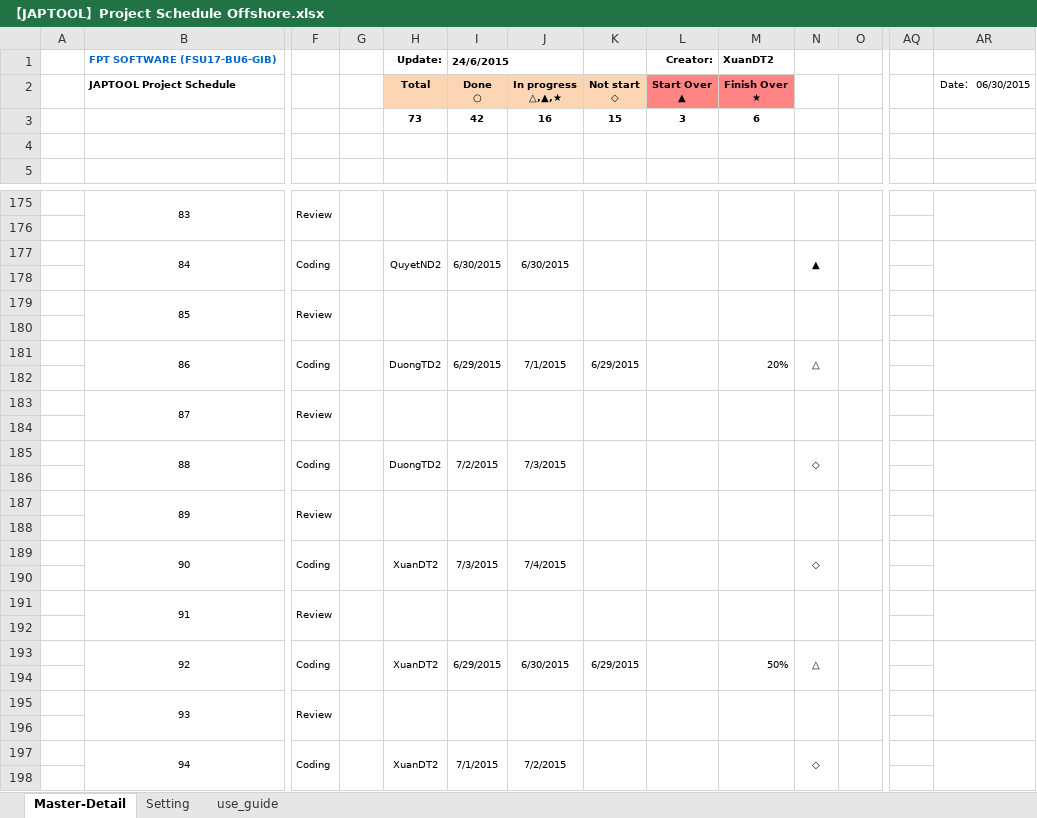
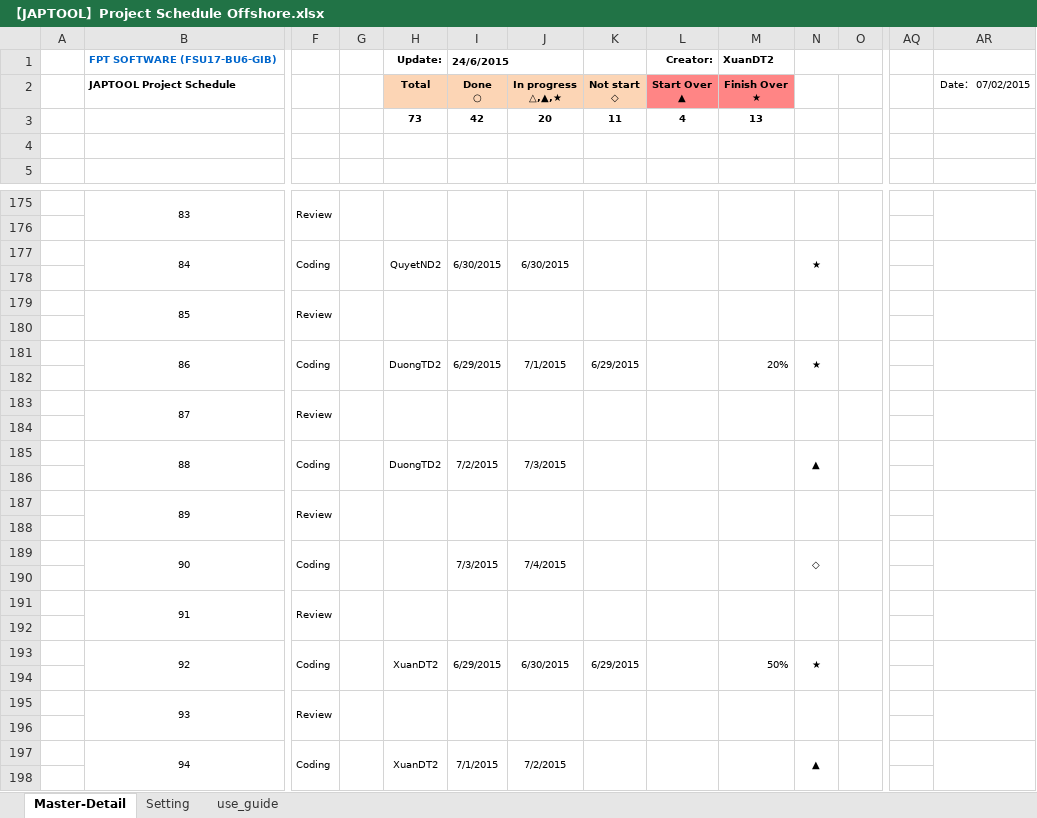
Before and after one commit to tugigroup/japtool, an Excel workbook: management/【JAPTOOL】Project Schedule Offshore.xlsx, sheet Master-Detail, drawn as a sheet; only a part is shown, gaps mark what is left out; values as stored, in another font and other column widths than the file's, no borders; conditional formats not drawn; removed rows and columns are numbered as before the commit, all else as after; rows hold the shown columns only; the diff covers the shown part only; the diff names each change by its address in the sheet, - before the commit and + after, or states it on an @@ line.

Commit message:
update

```diff
--- a/management/【JAPTOOL】Project Schedule Offshore.xlsx (sheet Master-Detail)
+++ b/management/【JAPTOOL】Project Schedule Offshore.xlsx (sheet Master-Detail)
-AR2: Date： 06/30/2015
+AR2: Date： 07/02/2015
-row 3:  |  |  |  | 73 | 42 | 16 | 15 | 3 | 6
+row 3:  |  |  |  | 73 | 42 | 20 | 11 | 4 | 13
-N177: ▲
+N177: ★
-N181: △
+N181: ★
-N185: ◇
+N185: ▲
-H189 (Total): XuanDT2
+H189 (Total): (empty)
-N193: △
+N193: ★
-N197: ◇
+N197: ▲
```
Also changed, not shown: 6 edited cells elsewhere in this sheet.
